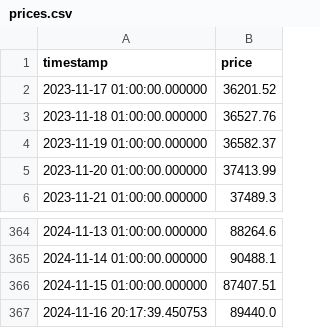
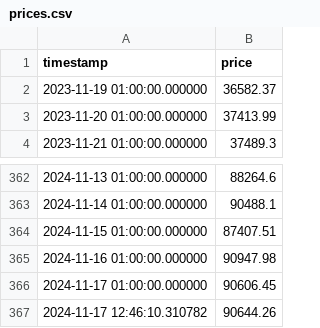
Before and after one commit to errodringer/ia_btc_forecast, a CSV file: data/prices.csv, drawn as a sheet; only a part is shown, gaps mark what is left out; removed rows and columns are numbered as before the commit, all else as after; the diff names each change by its address in the sheet, - before the commit and + after, or states it on an @@ line.

```diff
--- a/data/prices.csv
+++ b/data/prices.csv
-row 2: 2023-11-17 01:00:00.000000 | 36201.52
-row 3: 2023-11-18 01:00:00.000000 | 36527.76
-row 367: 2024-11-16 20:17:39.450753 | 89440.0
+row 365: 2024-11-16 01:00:00.000000 | 90947.98
+row 366: 2024-11-17 01:00:00.000000 | 90606.45
+row 367: 2024-11-17 12:46:10.310782 | 90644.26
```
Also changed, not shown: 14 other files.
